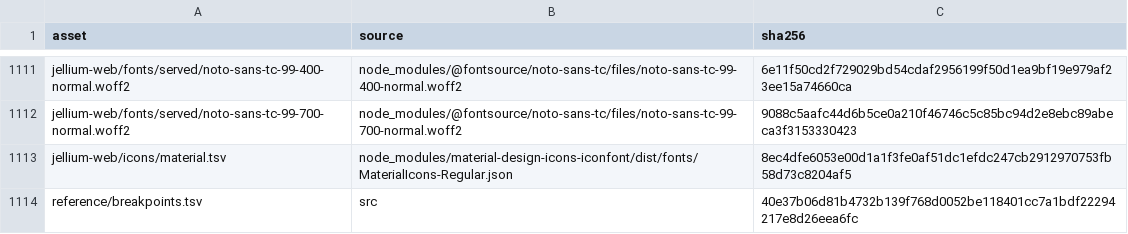
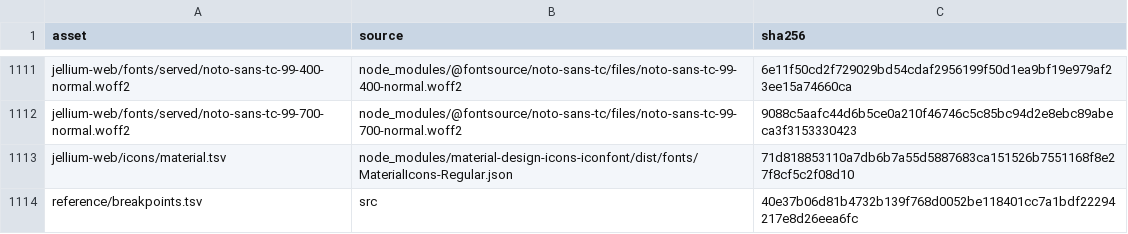
Before and after one commit to andrewrabert/jellium-cli, a TSV file: reference/assets.tsv, drawn as a sheet; only a part is shown, gaps mark what is left out.

```diff
--- a/reference/assets.tsv
+++ b/reference/assets.tsv
@@ -1112,3 +1112,3 @@ jellium-web/fonts/served/noto-sans-tc-99-400-normal.woff2	node_modules/@fontsour
 jellium-web/fonts/served/noto-sans-tc-99-700-normal.woff2	node_modules/@fontsource/noto-sans-tc/files/noto-sans-tc-99-700-normal.woff2	9088c5aafc44d6b5ce0a210f46746c5c85bc94d2e8ebc89abeca3f3153330423
-jellium-web/icons/material.tsv	node_modules/material-design-icons-iconfont/dist/fonts/MaterialIcons-Regular.json	8ec4dfe6053e00d1a1f3fe0af51dc1efdc247cb2912970753fb58d73c8204af5
+jellium-web/icons/material.tsv	node_modules/material-design-icons-iconfont/dist/fonts/MaterialIcons-Regular.json	71d818853110a7db6b7a55d5887683ca151526b7551168f8e27f8cf5c2f08d10
 reference/breakpoints.tsv	src	40e37b06d81b4732b139f768d0052be118401cc7a1bdf22294217e8d26eea6fc
```
Also changed, not shown: jellium-web/icons/material.tsv, reference/provenance.tsv, 21 other files.
